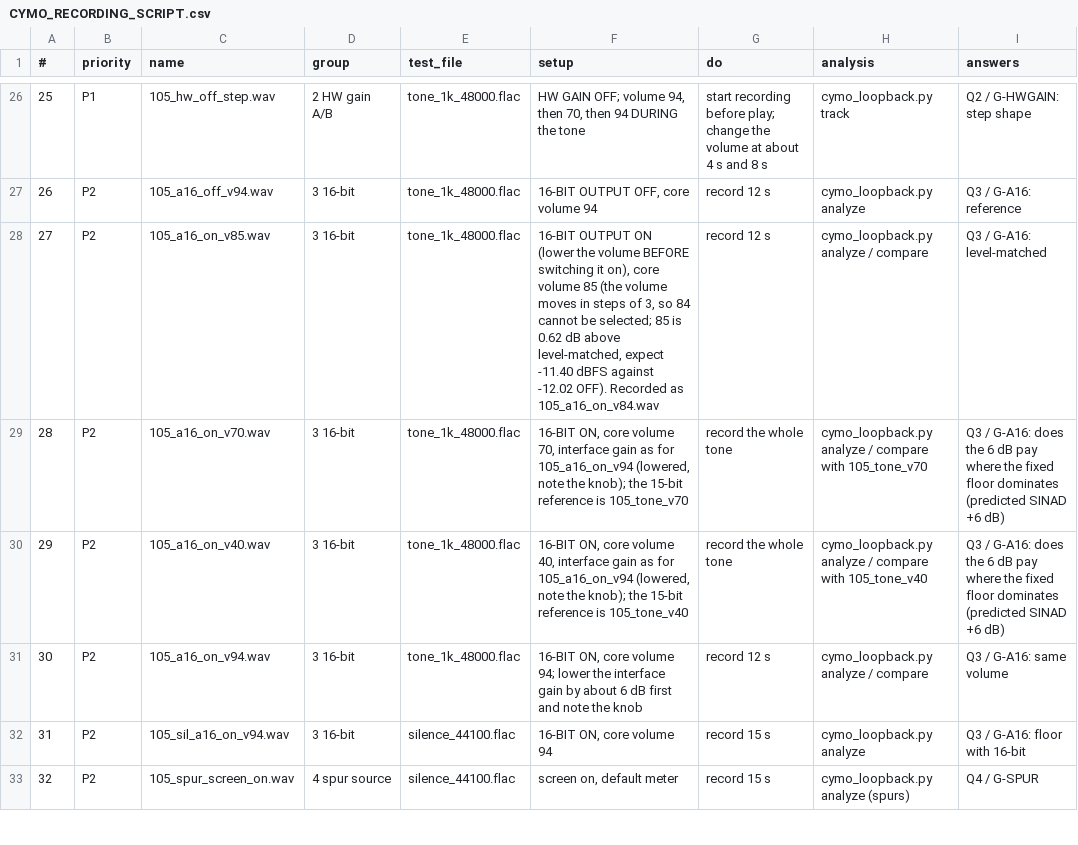
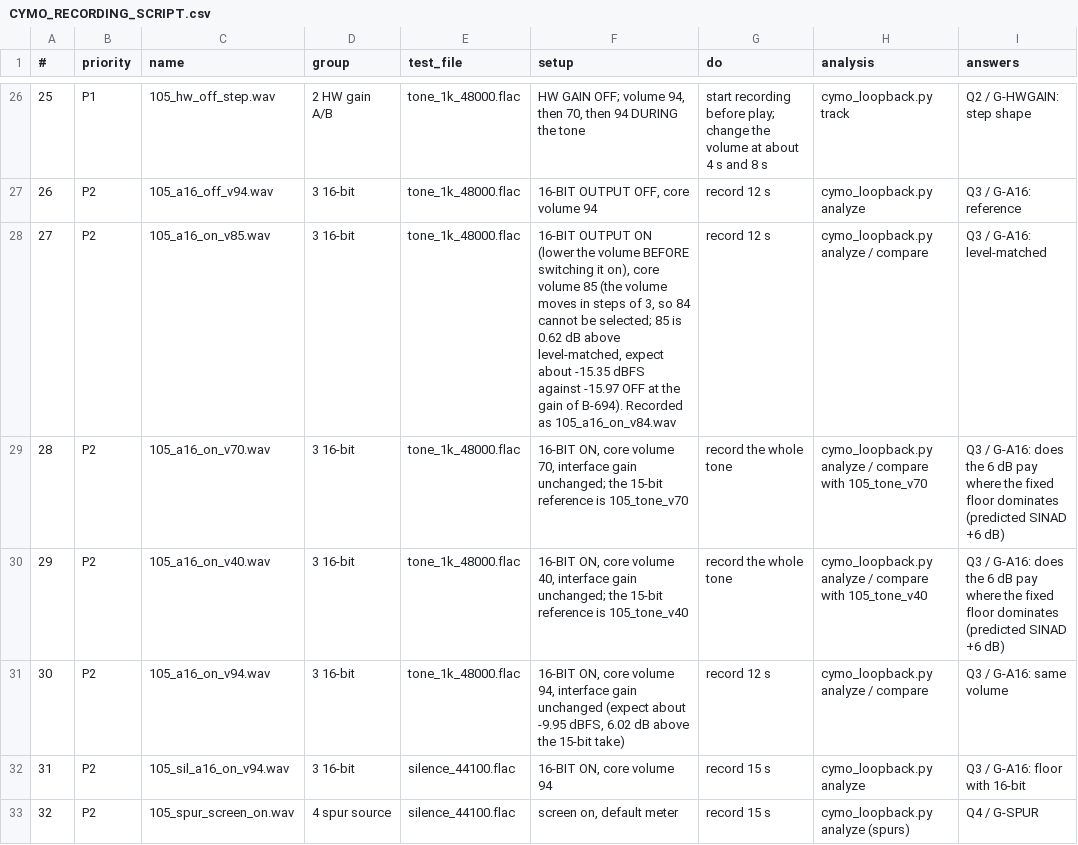
Before and after one commit to alfatreze/Tau-Alpha, a CSV file: docs/features/CYMO_RECORDING_SCRIPT.csv, drawn as a sheet; only a part is shown, gaps mark what is left out; the diff names each change by its address in the sheet, - before the commit and + after, or states it on an @@ line.

```diff
--- a/docs/features/CYMO_RECORDING_SCRIPT.csv
+++ b/docs/features/CYMO_RECORDING_SCRIPT.csv
-F28 (setup): …level-matched, expect -11.40 dBFS against -12.02 OFF). Recorded as…
+F28 (setup): …level-matched, expect about -15.35 dBFS against -15.97 OFF at the gain of B-694). Recorded as…
-F29 (setup): …interface gain as for 105_a16_on_v94 (lowered, note the knob); the 15-bit…
+F29 (setup): …interface gain unchanged; the 15-bit…
-F30 (setup): …interface gain as for 105_a16_on_v94 (lowered, note the knob); the 15-bit…
+F30 (setup): …interface gain unchanged; the 15-bit…
-F31 (setup): …core volume 94; lower the interface gain by about 6 dB first and note the knob
+F31 (setup): …core volume 94, interface gain unchanged (expect about -9.95 dBFS, 6.02 dB above the 15-bit take)
```
Also changed, not shown: 2 other files.
